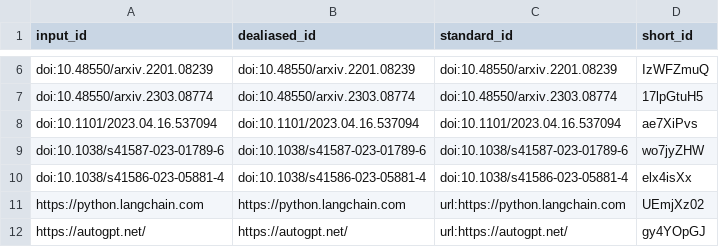
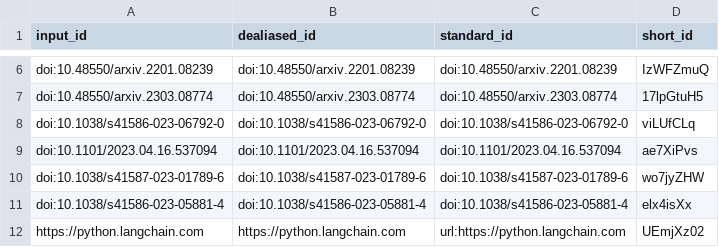
Before and after one commit to biocypher/biochatter-paper, a TSV file: citations.tsv, drawn as a sheet; only a part is shown, gaps mark what is left out; the shorter side is filled out with more unchanged rows; the diff names each change by its address in the sheet, - before the commit and + after, or states it on an @@ line.

```diff
--- a/citations.tsv
+++ b/citations.tsv
+row 8: doi:10.1038/s41586-023-06792-0 | doi:10.1038/s41586-023-06792-0 | doi:10.1038/s41586-023-06792-0 | viLUfCLq
```
Also changed, not shown: 8 other files.
